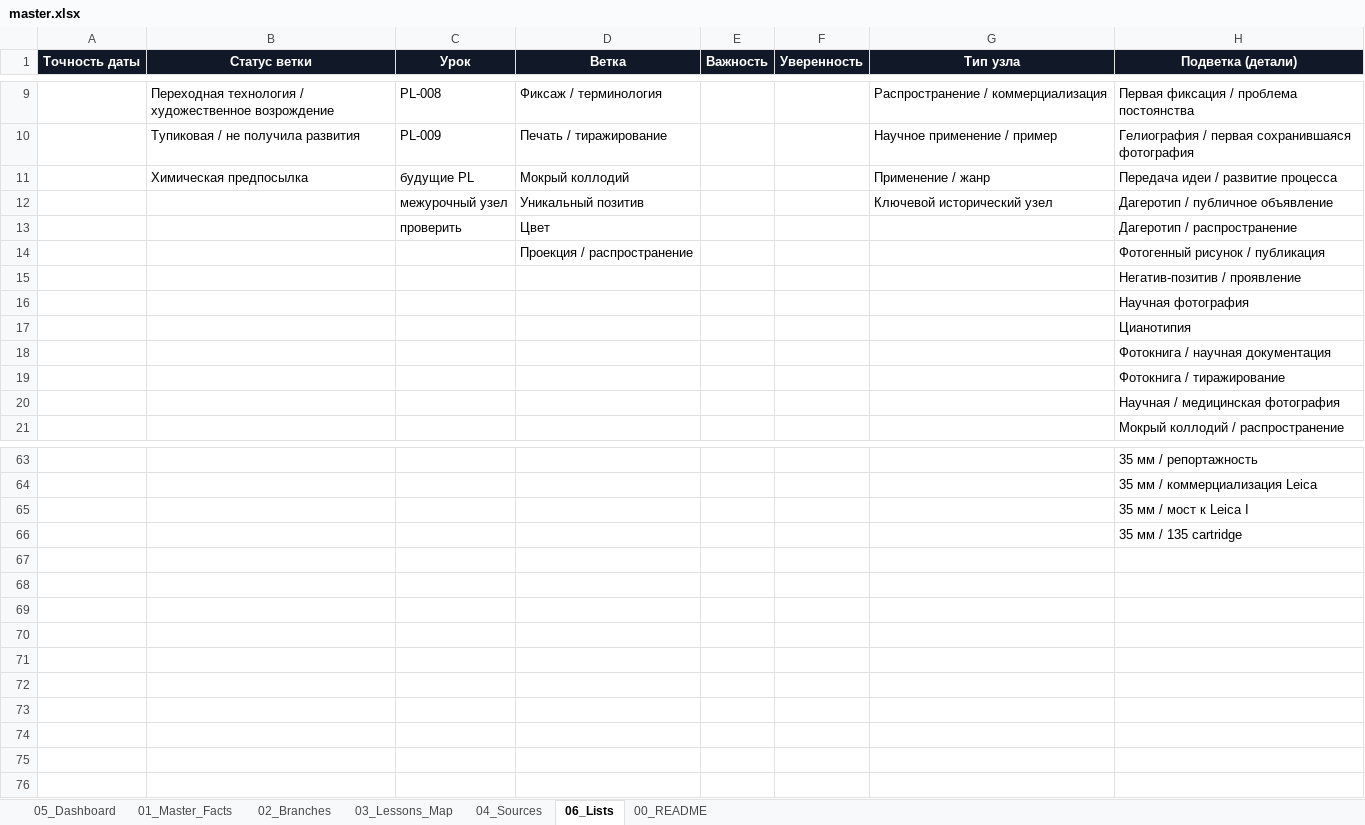
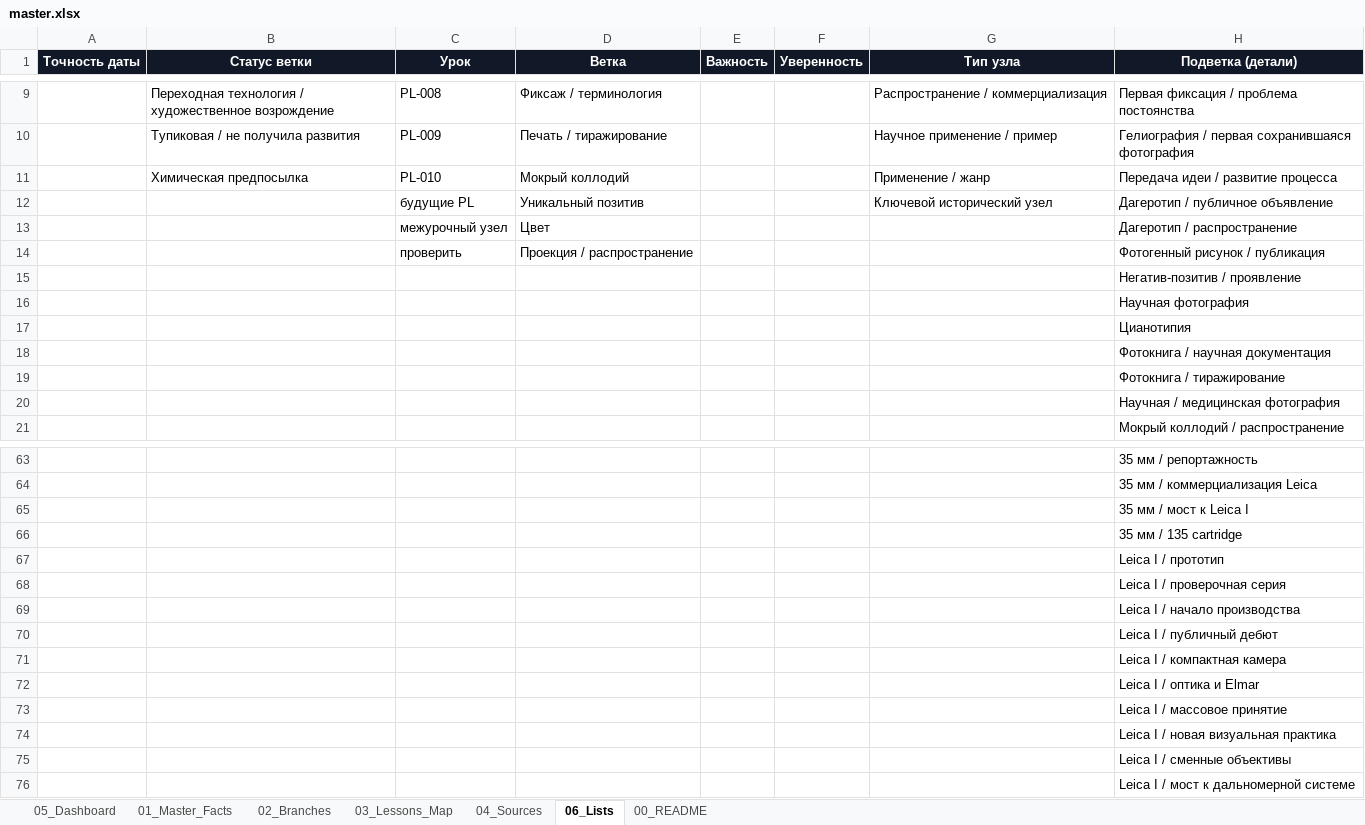
Before and after one commit to 1sahslava-dev/photolab-map, an Excel workbook: data/master.xlsx, sheet 06_Lists, drawn as a sheet; only a part is shown, gaps mark what is left out; values as stored, in another font and other column widths than the file's, no borders; the diff names each change by its address in the sheet, - before the commit and + after, or states it on an @@ line.

```diff
--- a/data/master.xlsx (sheet 06_Lists)
+++ b/data/master.xlsx (sheet 06_Lists)
-C11 (Урок): будущие PL
+C11 (Урок): PL-010
-C12 (Урок): межурочный узел
+C12 (Урок): будущие PL
-C13 (Урок): проверить
+C13 (Урок): межурочный узел
-C14 (Урок): (empty)
+C14 (Урок): проверить
+row 67:  |  |  |  |  |  |  | Leica I / прототип
+row 68:  |  |  |  |  |  |  | Leica I / проверочная серия
+row 69:  |  |  |  |  |  |  | Leica I / начало производства
+row 70:  |  |  |  |  |  |  | Leica I / публичный дебют
+row 71:  |  |  |  |  |  |  | Leica I / компактная камера
+row 72:  |  |  |  |  |  |  | Leica I / оптика и Elmar
+row 73:  |  |  |  |  |  |  | Leica I / массовое принятие
+row 74:  |  |  |  |  |  |  | Leica I / новая визуальная практика
+row 75:  |  |  |  |  |  |  | Leica I / сменные объективы
+row 76:  |  |  |  |  |  |  | Leica I / мост к дальномерной системе
```
Also changed, not shown: sheet 01_Master_Facts, sheet 04_Sources, sheet 05_Dashboard, sheet 03_Lessons_Map, sheet 00_README, sheet 02_Branches, charts or pictures, 4 other files.
